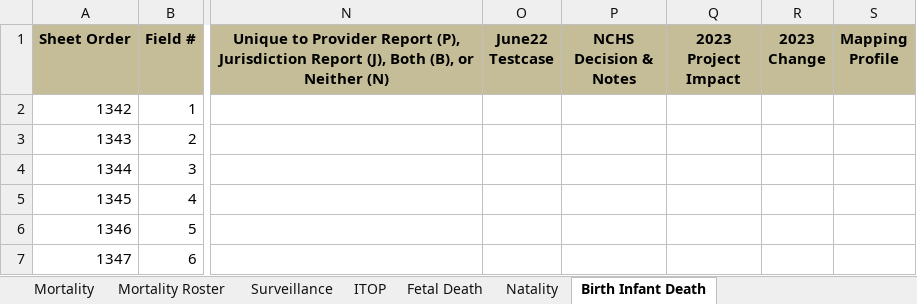
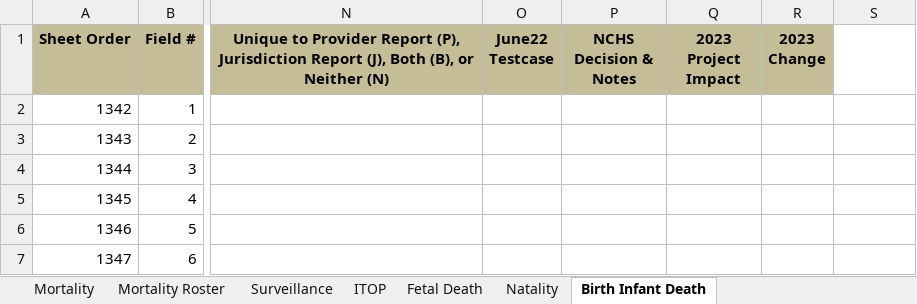
Before and after one commit to HL7/vr-common-library, an Excel workbook: input/images/IJE_File_Layouts_Version_2021_FHIR-2023-02-22-All-Combined.xlsx, sheet Birth Infant Death, drawn as a sheet; only a part is shown, gaps mark what is left out; values as stored, in another font and other column widths than the file's, no borders; the diff names each change by its address in the sheet, - before the commit and + after, or states it on an @@ line.

```diff
--- a/input/images/IJE_File_Layouts_Version_2021_FHIR-2023-02-22-All-Combined.xlsx (sheet Birth Infant Death)
+++ b/input/images/IJE_File_Layouts_Version_2021_FHIR-2023-02-22-All-Combined.xlsx (sheet Birth Infant Death)
-S1: Mapping Profile
+S1: (empty)
-S1 fill: #C4BD97
+S1 fill: none
```
Also changed, not shown: sheet Mortality, sheet Mortality Roster, sheet ITOP, sheet Surveillance, sheet Natality, sheet Fetal Death, 2 other files.
